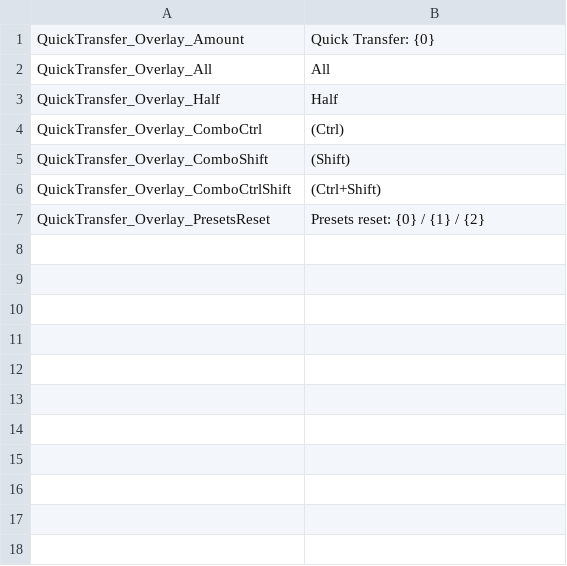
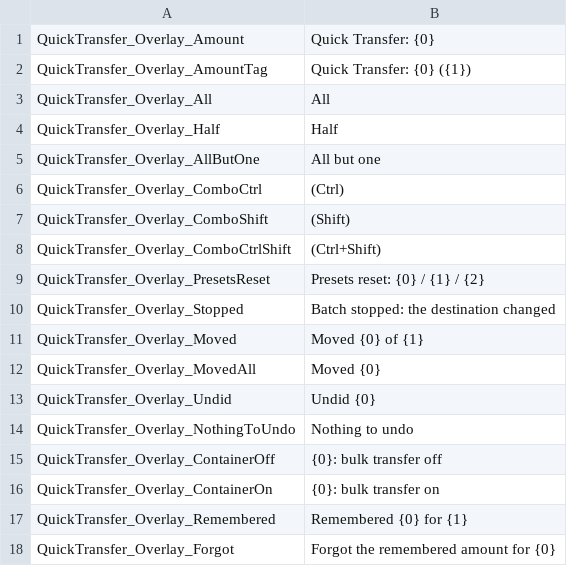
Before and after one commit to Jaredcscott/CSFF_Mods_CrispyWhips, a CSV file: Quick_Transfer/Localization/SimpEn.csv, drawn as a sheet; the diff names each change by its address in the sheet, - before the commit and + after, or states it on an @@ line.

```diff
--- a/Quick_Transfer/Localization/SimpEn.csv
+++ b/Quick_Transfer/Localization/SimpEn.csv
+row 2: QuickTransfer_Overlay_AmountTag | Quick Transfer: {0} ({1})
+row 5: QuickTransfer_Overlay_AllButOne | All but one
+row 10: QuickTransfer_Overlay_Stopped | Batch stopped: the destination changed
+row 11: QuickTransfer_Overlay_Moved | Moved {0} of {1}
+row 12: QuickTransfer_Overlay_MovedAll | Moved {0}
+row 13: QuickTransfer_Overlay_Undid | Undid {0}
+row 14: QuickTransfer_Overlay_NothingToUndo | Nothing to undo
+row 15: QuickTransfer_Overlay_ContainerOff | {0}: bulk transfer off
+row 16: QuickTransfer_Overlay_ContainerOn | {0}: bulk transfer on
+row 17: QuickTransfer_Overlay_Remembered | Remembered {0} for {1}
+row 18: QuickTransfer_Overlay_Forgot | Forgot the remembered amount for {0}
```
Also changed, not shown: Quick_Transfer/Localization/SimpCn.csv, 12 other files.
